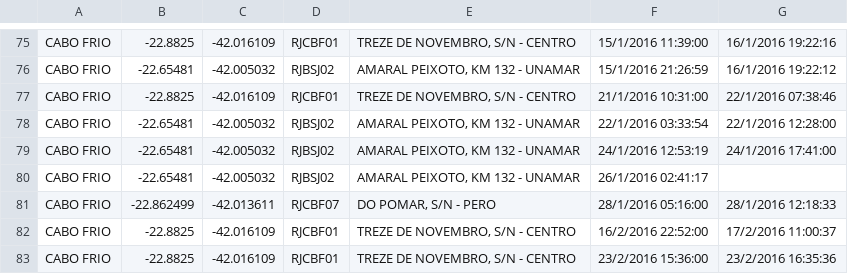
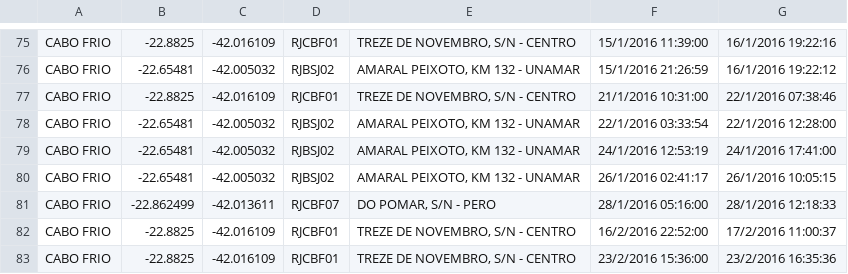
Before and after one commit to ProofsOfConcept/Ampla, a CSV file: js/AlarmesHistoricos_2016.csv, drawn as a sheet; only a part is shown, gaps mark what is left out.

Commit message:
criação do monitoramento

```diff
--- a/js/AlarmesHistoricos_2016.csv
+++ b/js/AlarmesHistoricos_2016.csv
@@ -79,3 +79,3 @@ CABO FRIO;-22.65481;-42.005032;RJBSJ02;AMARAL PEIXOTO, KM 132 - UNAMAR;22/1/2016
 CABO FRIO;-22.65481;-42.005032;RJBSJ02;AMARAL PEIXOTO, KM 132 - UNAMAR;24/1/2016 12:53:19;24/1/2016 17:41:00
-CABO FRIO;-22.65481;-42.005032;RJBSJ02;AMARAL PEIXOTO, KM 132 - UNAMAR;26/1/2016 02:41:17;
+CABO FRIO;-22.65481;-42.005032;RJBSJ02;AMARAL PEIXOTO, KM 132 - UNAMAR;26/1/2016 02:41:17;26/1/2016 10:05:15
 CABO FRIO;-22.862499;-42.013611;RJCBF07;DO POMAR, S/N - PERO;28/1/2016 05:16:00;28/1/2016 12:18:33
```
